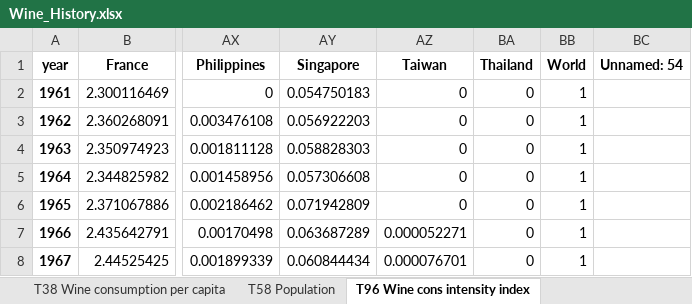
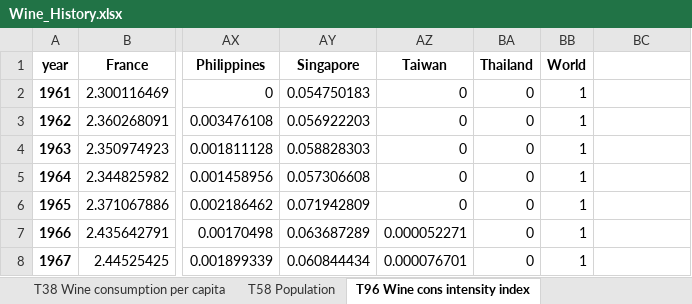
Before and after one commit to nikki-wolf/Data_Visualization_Project, an Excel workbook: data/Wine_History.xlsx, sheet T96 Wine cons intensity index, drawn as a sheet; only a part is shown, gaps mark what is left out; values as stored, in another font and other column widths than the file's, no borders; the diff names each change by its address in the sheet, - before the commit and + after, or states it on an @@ line.

Commit message:
completed wine_db.ipynb and added comments

```diff
--- a/data/Wine_History.xlsx (sheet T96 Wine cons intensity index)
+++ b/data/Wine_History.xlsx (sheet T96 Wine cons intensity index)
-BC1: Unnamed: 54
+BC1: (empty)
```
Also changed, not shown: sheet T10 Wine export vol, sheet T15 Wine import vol, sheet T6 Wine production, sheet T34 Wine consumption vol, sheet T8 Wine prodn per capita, sheet T38 Wine consumption per capita, 1 more sheet, 2 other files.
